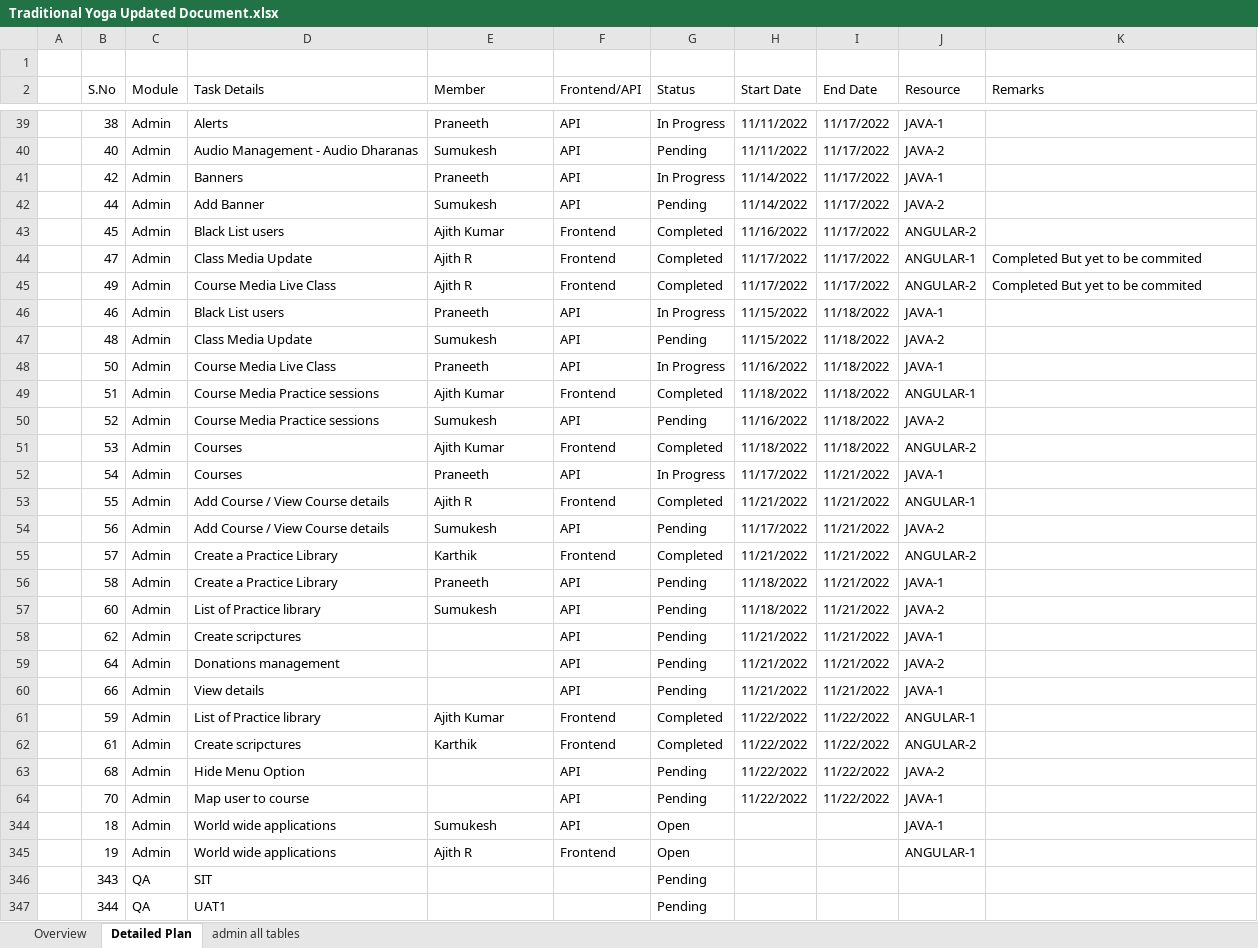
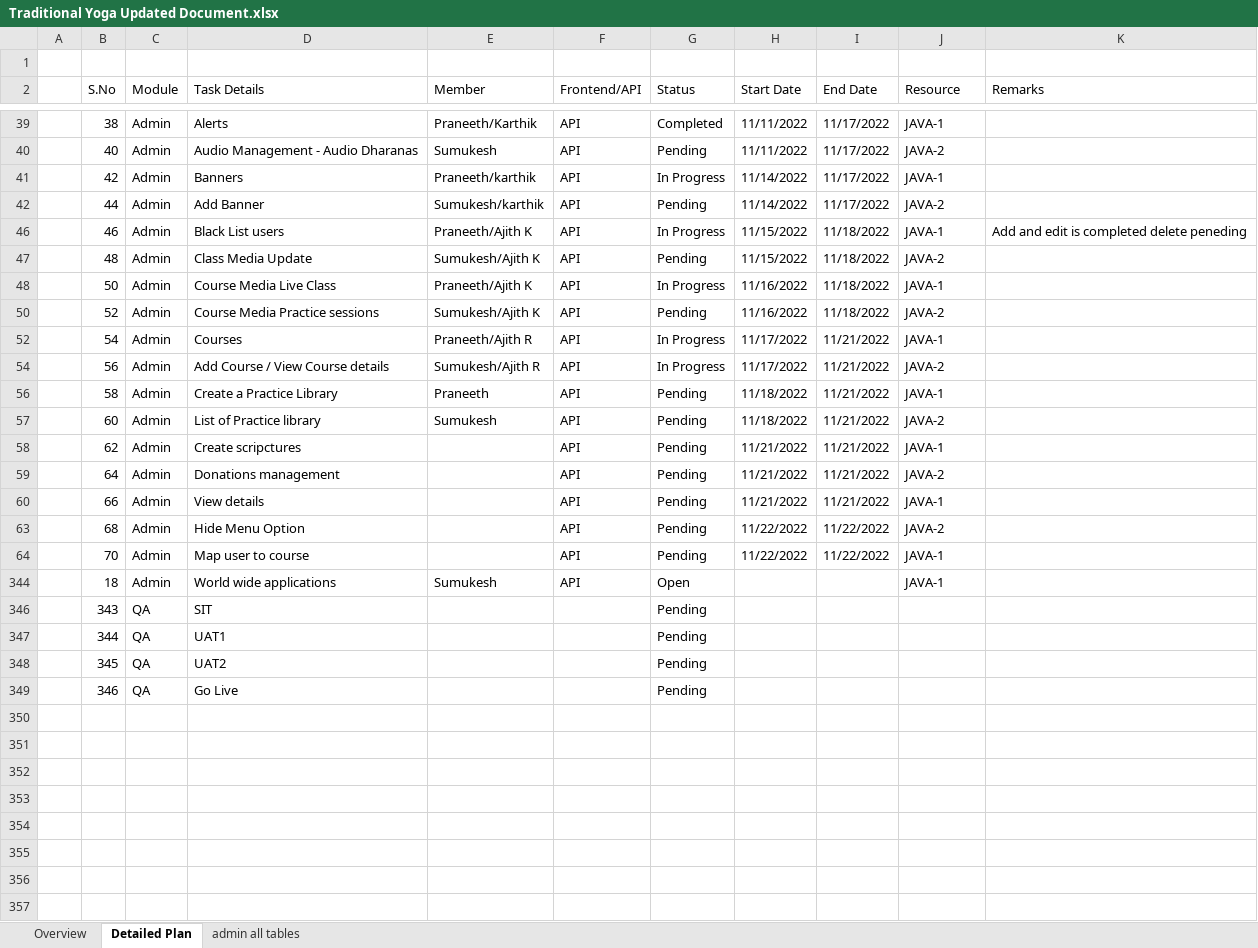
Before and after one commit to praneeth-bigtapp/yoga_excelsheet, an Excel workbook: Traditional Yoga Updated Document.xlsx, sheet Detailed Plan, drawn as a sheet; only a part is shown, gaps mark what is left out; the shorter side is filled out with more unchanged rows; values as stored, in another font and other column widths than the file's, no cell formats; conditional formats not drawn; the diff covers the shown part only; the diff names each change by its address in the sheet, - before the commit and + after, or states it on an @@ line.

```diff
--- a/Traditional Yoga Updated Document.xlsx (sheet Detailed Plan)
+++ b/Traditional Yoga Updated Document.xlsx (sheet Detailed Plan)
-E39 (Member): Praneeth
+E39 (Member): Praneeth/Karthik
-G39 (Status): In Progress
+G39 (Status): Completed
-E41 (Member): Praneeth
+E41 (Member): Praneeth/karthik
-E42 (Member): Sumukesh
+E42 (Member): Sumukesh/karthik
@@ row 43 hidden:  | 45 | Admin | Black List users | Ajith Kumar | Frontend | Completed | 11/16/2022 | 11/17/2022 | ANGULAR-2 @@
@@ row 44 hidden:  | 47 | Admin | Class Media Update | Ajith R | Frontend | Completed | 11/17/2022 | 11/17/2022 | ANGULAR-1 | Completed But yet to be commited @@
@@ row 45 hidden:  | 49 | Admin | Course Media Live Class | Ajith R | Frontend | Completed | 11/17/2022 | 11/17/2022 | ANGULAR-2 | Completed But yet to be commited @@
-E46 (Member): Praneeth
+E46 (Member): Praneeth/Ajith K
-K46 (Remarks): (empty)
+K46 (Remarks): Add and edit is completed delete peneding
-E47 (Member): Sumukesh
+E47 (Member): Sumukesh/Ajith K
-E48 (Member): Praneeth
+E48 (Member): Praneeth/Ajith K
@@ row 49 hidden:  | 51 | Admin | Course Media Practice sessions | Ajith Kumar | Frontend | Completed | 11/18/2022 | 11/18/2022 | ANGULAR-1 @@
-E50 (Member): Sumukesh
+E50 (Member): Sumukesh/Ajith K
@@ row 51 hidden:  | 53 | Admin | Courses | Ajith Kumar | Frontend | Completed | 11/18/2022 | 11/18/2022 | ANGULAR-2 @@
-E52 (Member): Praneeth
+E52 (Member): Praneeth/Ajith R
@@ row 53 hidden:  | 55 | Admin | Add Course / View Course details | Ajith R | Frontend | Completed | 11/21/2022 | 11/21/2022 | ANGULAR-1 @@
-E54 (Member): Sumukesh
+E54 (Member): Sumukesh/Ajith R
-G54 (Status): Pending
+G54 (Status): In Progress
@@ row 55 hidden:  | 57 | Admin | Create a Practice Library | Karthik | Frontend | Completed | 11/21/2022 | 11/21/2022 | ANGULAR-2 @@
@@ row 61 hidden:  | 59 | Admin | List of Practice library | Ajith Kumar | Frontend | Completed | 11/22/2022 | 11/22/2022 | ANGULAR-1 @@
@@ row 62 hidden:  | 61 | Admin | Create scripctures | Karthik | Frontend | Completed | 11/22/2022 | 11/22/2022 | ANGULAR-2 @@
@@ row 345 hidden:  | 19 | Admin | World wide applications | Ajith R | Frontend | Open |  |  | ANGULAR-1 @@
```
Also changed, not shown: 1 removed row, 18 hidden or unhidden rows and 5 edited cells elsewhere in this sheet, cell formats.
